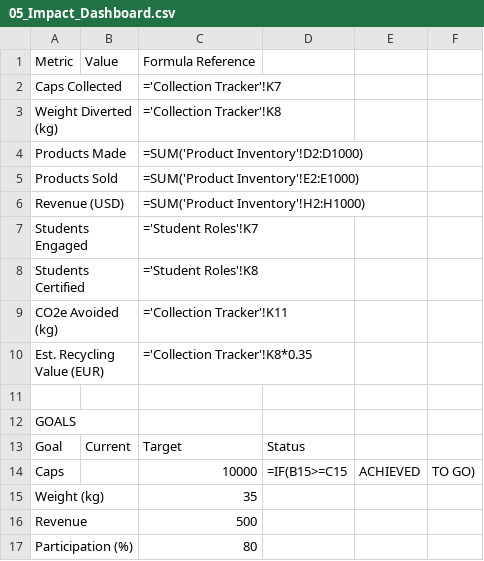
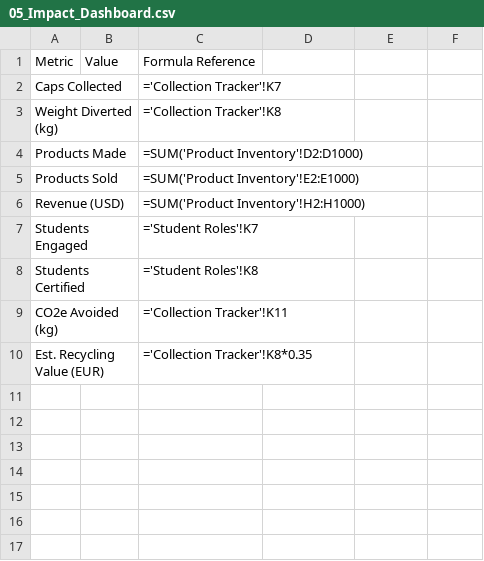
Before and after one commit to imredavid64-glitch/capcollective, a CSV file: csv/05_Impact_Dashboard.csv, drawn as a sheet; the diff names each change by its address in the sheet, - before the commit and + after, or states it on an @@ line.

Commit message:
fix(csv): make every tab importable; refresh gap tracker
- Quote formula cells that contain commas or inner quotes, so all csv/ files
  parse to exactly their header width (formulas were silently splitting)
- Split the Impact Dashboard's goals table into csv/05b_Impact_Goals.csv
- Move the combined five-section budget workbook to csv/reference/ so csv/ only
  contains importable single-table files
- Document the import layout for Tabs 3 and 7
- Update 33_REMAINING_GAPS_AND_TECHNICAL_DEBT.md with the deployment, analytics,
  CSV and email/sponsor findings

```diff
--- a/csv/05_Impact_Dashboard.csv
+++ b/csv/05_Impact_Dashboard.csv
-row 11: (empty)
-row 12: GOALS
-row 13: Goal | Current | Target | Status
-row 14: Caps |  | 10000 | =IF(B15>=C15 | ACHIEVED | TO GO)
-row 15: Weight (kg) |  | 35
-row 16: Revenue |  | 500
-row 17: Participation (%) |  | 80
```
Also changed, not shown: csv/02_Equipment_Procurement.csv, csv/03_Student_Roles.csv, 9 other files.
